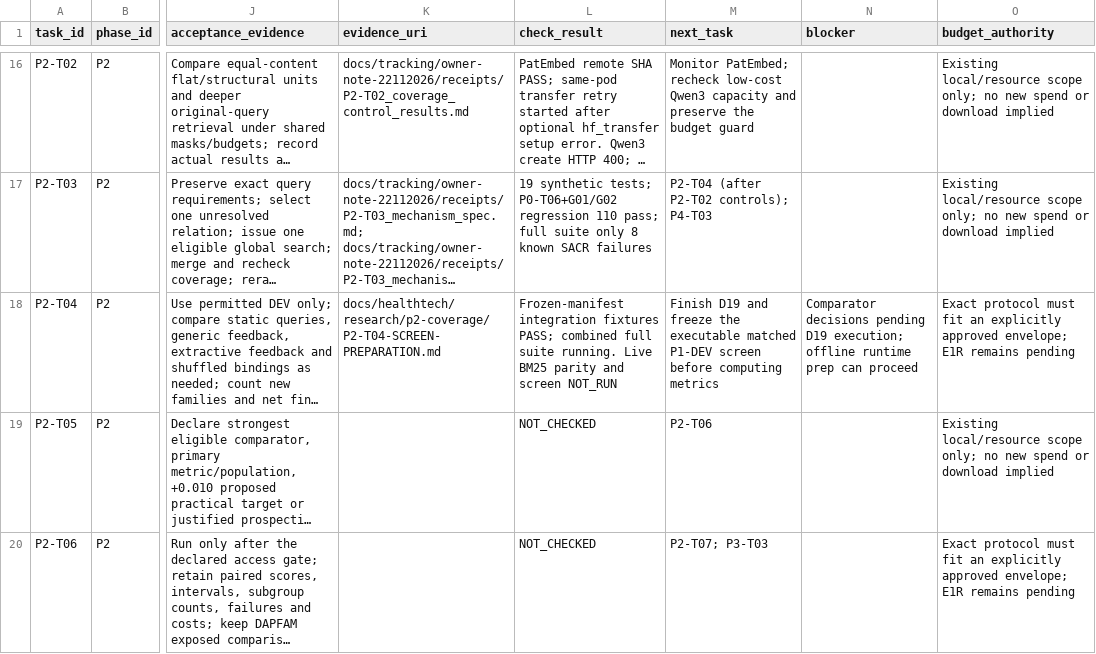
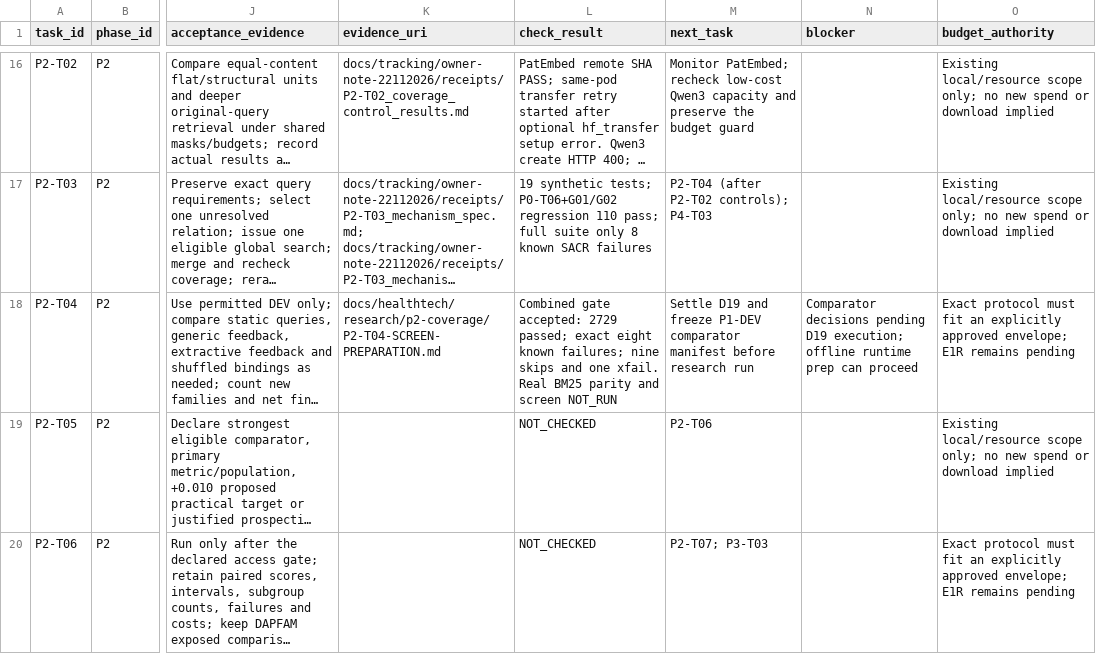
Before and after one commit to siriponsri/patent-to-pilot, a CSV file: docs/tracking/owner-note-22112026/phase_tasks.csv, drawn as a sheet; only a part is shown, gaps mark what is left out; long unchanged cells end in …; the diff names each change by its address in the sheet, - before the commit and + after, or states it on an @@ line.

Commit message:
Add verified offline P2-T04 matched-screen runtime

```diff
--- a/docs/tracking/owner-note-22112026/phase_tasks.csv
+++ b/docs/tracking/owner-note-22112026/phase_tasks.csv
-L18 (check_result): Frozen-manifest integration fixtures PASS; combined full suite running. Live BM25 parity…
+L18 (check_result): Combined gate accepted: 2729 passed; exact eight known failures; nine skips and one xfail. Real BM25 parity…
-M18 (next_task): Finish D19 and freeze the executable matched P1-DEV screen before computing metrics
+M18 (next_task): Settle D19 and freeze P1-DEV comparator manifest before research run
```
Also changed, not shown: 15 other files.
